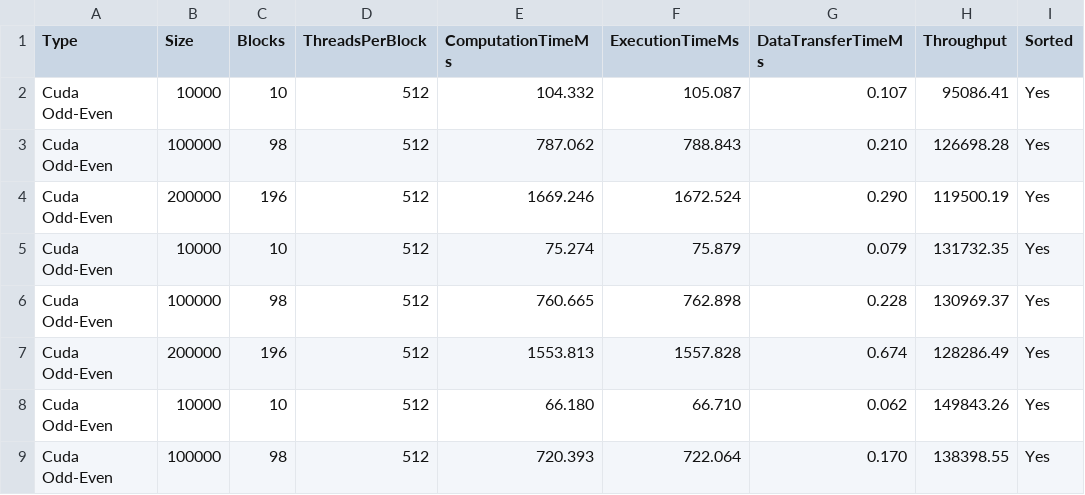
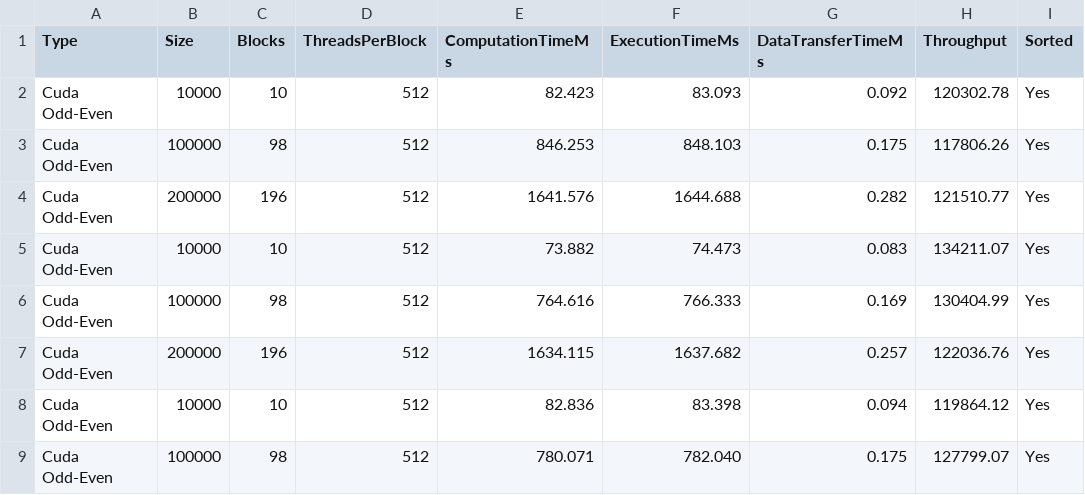
Before and after one commit to Anhkbayar/BubbleSortOnLinkedList, a CSV file: Cuda/cuda_results512.csv, drawn as a sheet; only a part is shown; the diff covers the shown part only.

```diff
--- a/Cuda/cuda_results512.csv
+++ b/Cuda/cuda_results512.csv
@@ -1,9 +1,9 @@
 Type,Size,Blocks,ThreadsPerBlock,ComputationTimeMs,ExecutionTimeMs,DataTransferTimeMs,Throughput,Sorted
-Cuda Odd-Even,10000,10,512,104.332,105.087,0.107,95086.41,Yes
-Cuda Odd-Even,100000,98,512,787.062,788.843,0.210,126698.28,Yes
-Cuda Odd-Even,200000,196,512,1669.246,1672.524,0.290,119500.19,Yes
-Cuda Odd-Even,10000,10,512,75.274,75.879,0.079,131732.35,Yes
-Cuda Odd-Even,100000,98,512,760.665,762.898,0.228,130969.37,Yes
-Cuda Odd-Even,200000,196,512,1553.813,1557.828,0.674,128286.49,Yes
-Cuda Odd-Even,10000,10,512,66.180,66.710,0.062,149843.26,Yes
-Cuda Odd-Even,100000,98,512,720.393,722.064,0.170,138398.55,Yes
+Cuda Odd-Even,10000,10,512,82.423,83.093,0.092,120302.78,Yes
+Cuda Odd-Even,100000,98,512,846.253,848.103,0.175,117806.26,Yes
+Cuda Odd-Even,200000,196,512,1641.576,1644.688,0.282,121510.77,Yes
+Cuda Odd-Even,10000,10,512,73.882,74.473,0.083,134211.07,Yes
+Cuda Odd-Even,100000,98,512,764.616,766.333,0.169,130404.99,Yes
+Cuda Odd-Even,200000,196,512,1634.115,1637.682,0.257,122036.76,Yes
+Cuda Odd-Even,10000,10,512,82.836,83.398,0.094,119864.12,Yes
+Cuda Odd-Even,100000,98,512,780.071,782.040,0.175,127799.07,Yes
```
Also changed, not shown: 16 edited cells elsewhere in this file, 1 other file.
